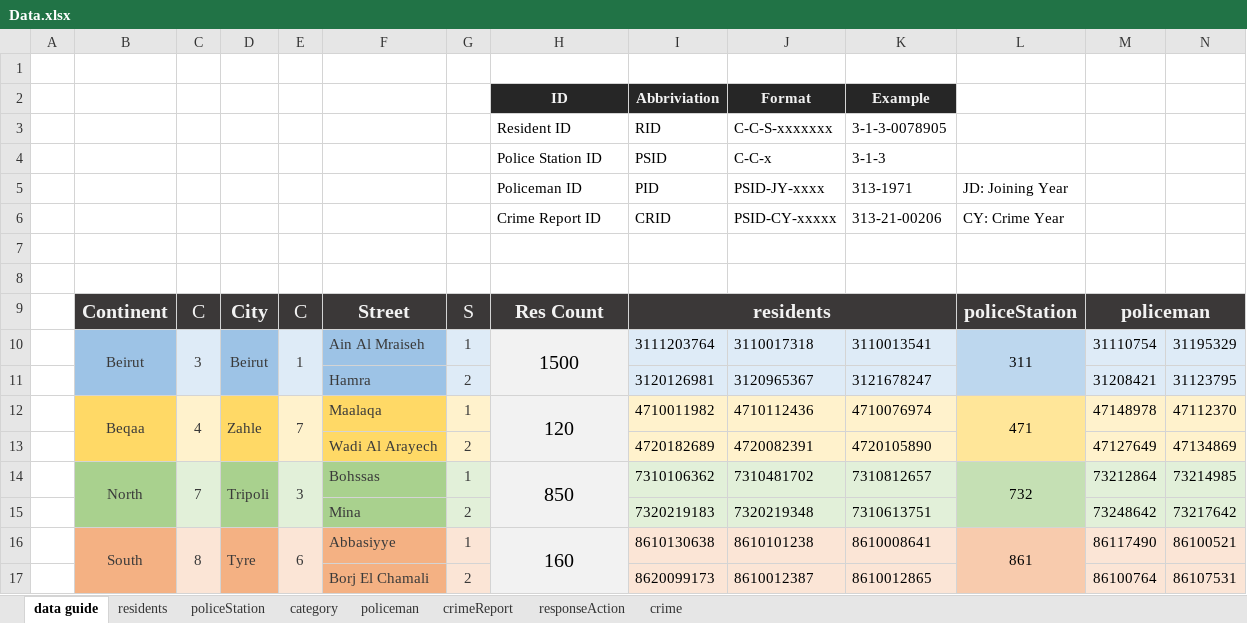
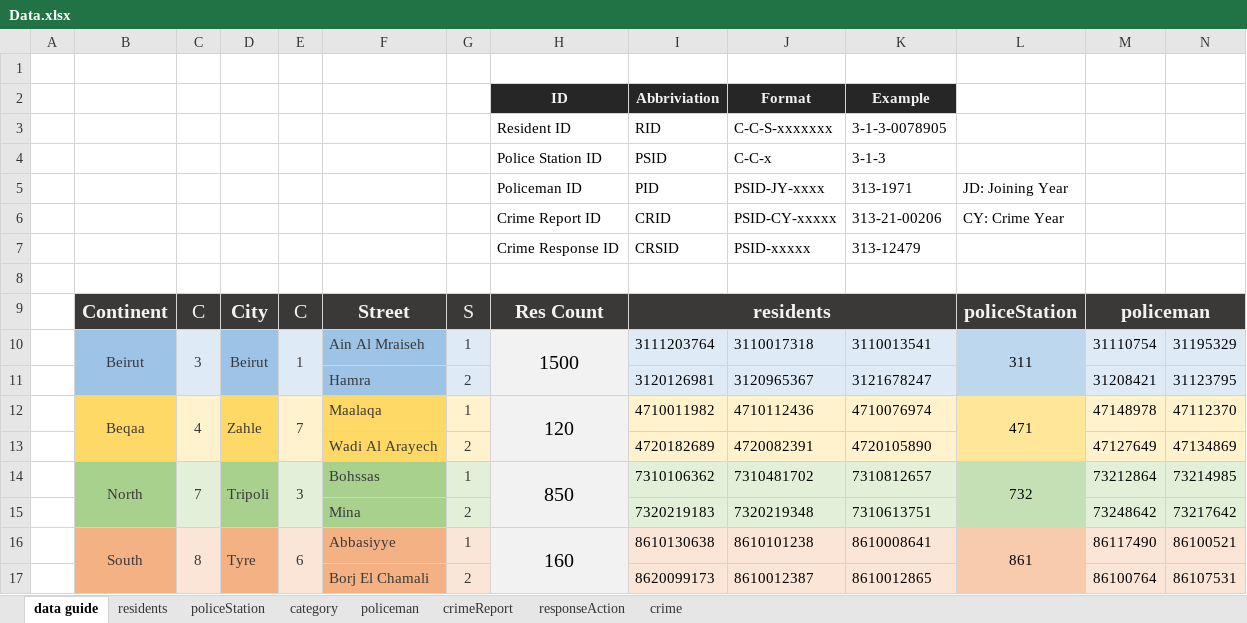
Before and after one commit to amr-hammoud/crime-reporting-system, an Excel workbook: Data.xlsx, sheet data guide, drawn as a sheet; only a part is shown; values as stored, in another font and other column widths than the file's, no borders; rows hold the shown columns only; the diff names each change by its address in the sheet, - before the commit and + after, or states it on an @@ line.

```diff
--- a/Data.xlsx (sheet data guide)
+++ b/Data.xlsx (sheet data guide)
-row 7: (empty)
+row 7:  |  |  |  |  |  |  | Crime Response ID | CRSID | PSID-xxxxx | 313-12479
```
Also changed, not shown: sheet responseAction, 1 other file.
